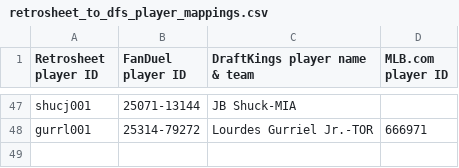
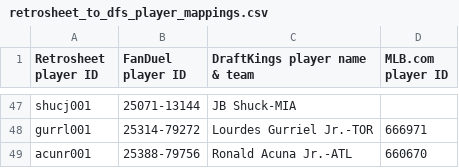
Before and after one commit to tscoggan/dfs-tools, a CSV file: dfs-tools/build/retrosheet_to_dfs_player_mappings.csv, drawn as a sheet; only a part is shown, gaps mark what is left out.

Commit message:
Latest players

```diff
--- a/dfs-tools/build/retrosheet_to_dfs_player_mappings.csv
+++ b/dfs-tools/build/retrosheet_to_dfs_player_mappings.csv
@@ -48 +48,2 @@ shucj001,25071-13144,JB Shuck-MIA,
 gurrl001,25314-79272,Lourdes Gurriel Jr.-TOR,666971
+acunr001,25388-79756,Ronald Acuna Jr.-ATL,660670
```
Also changed, not shown: dfs-tools/build/retrosheet_to_rg_player_mappings.csv, 4 other files.
